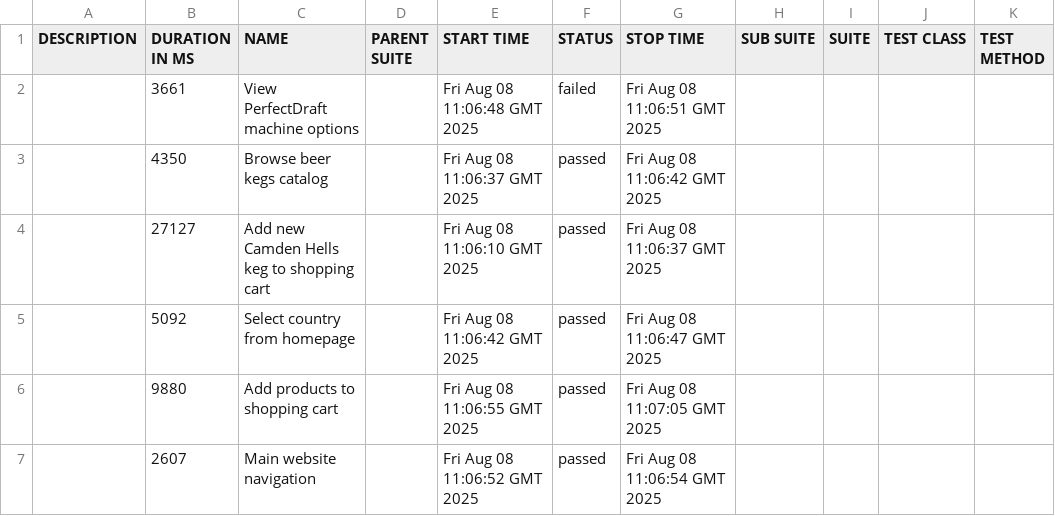
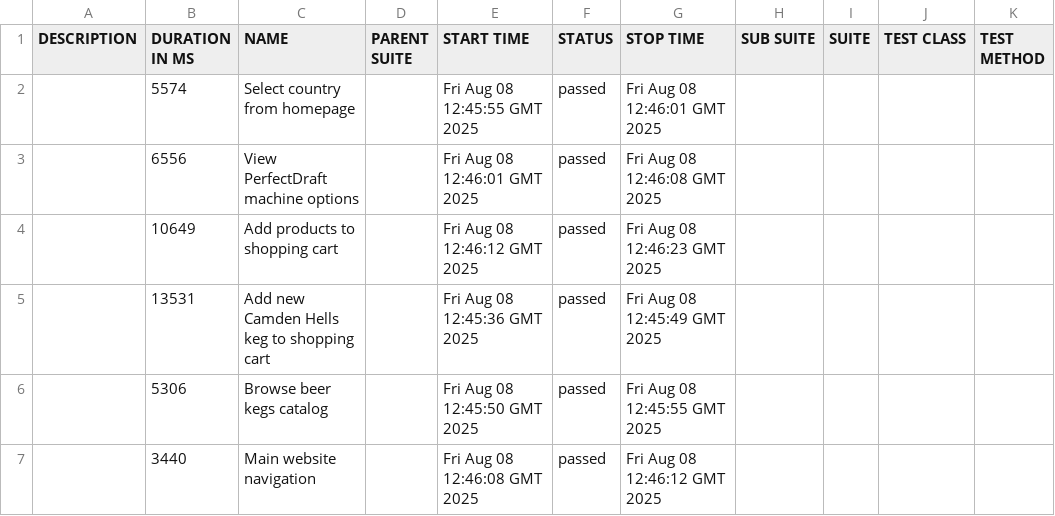
Before and after one commit to jakubmikos/ai-tester, a CSV file: 50/data/suites.csv, drawn as a sheet.

```diff
--- a/50/data/suites.csv
+++ b/50/data/suites.csv
@@ -1,7 +1,7 @@
 "DESCRIPTION","DURATION IN MS","NAME","PARENT SUITE","START TIME","STATUS","STOP TIME","SUB SUITE","SUITE","TEST CLASS","TEST METHOD"
-"","3661","View PerfectDraft machine options","","Fri Aug 08 11:06:48 GMT 2025","failed","Fri Aug 08 11:06:51 GMT 2025","","","",""
-"","4350","Browse beer kegs catalog","","Fri Aug 08 11:06:37 GMT 2025","passed","Fri Aug 08 11:06:42 GMT 2025","","","",""
-"","27127","Add new Camden Hells keg to shopping cart","","Fri Aug 08 11:06:10 GMT 2025","passed","Fri Aug 08 11:06:37 GMT 2025","","","",""
-"","5092","Select country from homepage","","Fri Aug 08 11:06:42 GMT 2025","passed","Fri Aug 08 11:06:47 GMT 2025","","","",""
-"","9880","Add products to shopping cart","","Fri Aug 08 11:06:55 GMT 2025","passed","Fri Aug 08 11:07:05 GMT 2025","","","",""
-"","2607","Main website navigation","","Fri Aug 08 11:06:52 GMT 2025","passed","Fri Aug 08 11:06:54 GMT 2025","","","",""
+"","5574","Select country from homepage","","Fri Aug 08 12:45:55 GMT 2025","passed","Fri Aug 08 12:46:01 GMT 2025","","","",""
+"","6556","View PerfectDraft machine options","","Fri Aug 08 12:46:01 GMT 2025","passed","Fri Aug 08 12:46:08 GMT 2025","","","",""
+"","10649","Add products to shopping cart","","Fri Aug 08 12:46:12 GMT 2025","passed","Fri Aug 08 12:46:23 GMT 2025","","","",""
+"","13531","Add new Camden Hells keg to shopping cart","","Fri Aug 08 12:45:36 GMT 2025","passed","Fri Aug 08 12:45:49 GMT 2025","","","",""
+"","5306","Browse beer kegs catalog","","Fri Aug 08 12:45:50 GMT 2025","passed","Fri Aug 08 12:45:55 GMT 2025","","","",""
+"","3440","Main website navigation","","Fri Aug 08 12:46:08 GMT 2025","passed","Fri Aug 08 12:46:12 GMT 2025","","","",""
```
Also changed, not shown: 50/data/behaviors.csv, 42 other files.
